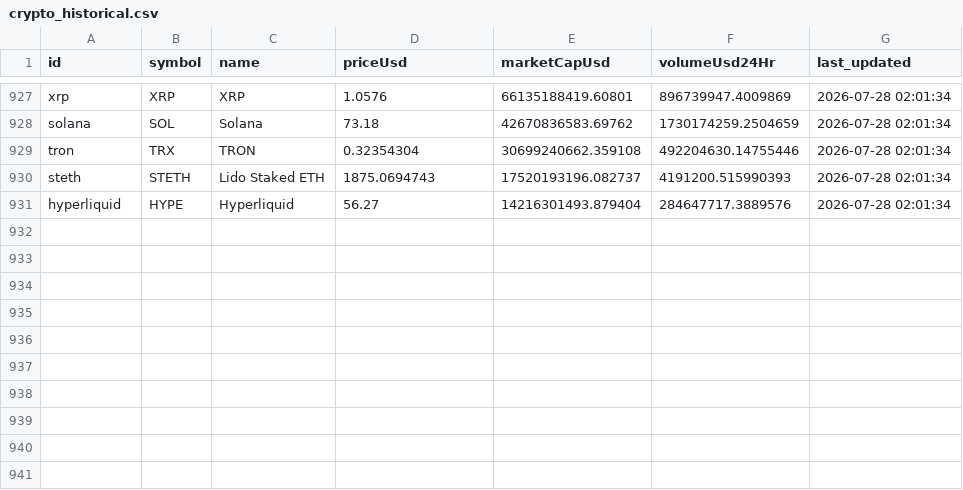
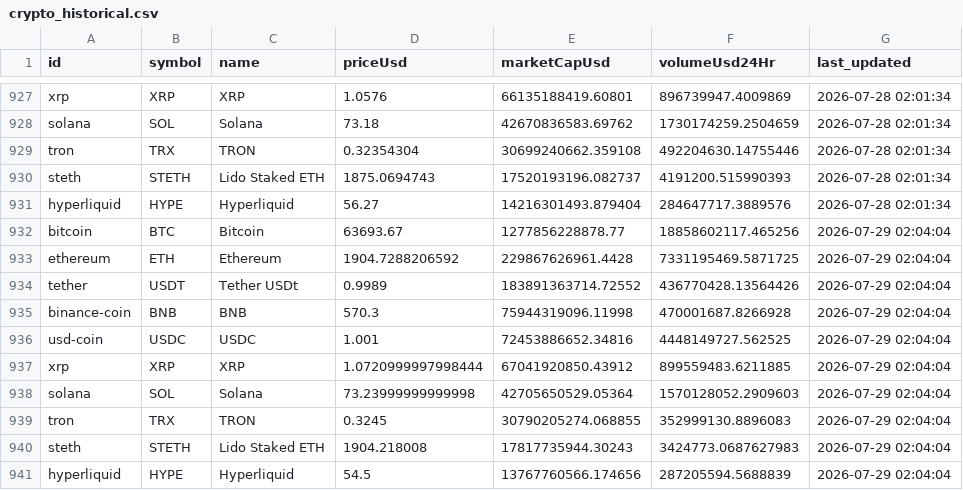
Before and after one commit to Crismar12/crypto_flow, a CSV file: crypto_etl_pipeline/data/crypto_historical.csv, drawn as a sheet; only a part is shown, gaps mark what is left out.

```diff
--- a/crypto_etl_pipeline/data/crypto_historical.csv
+++ b/crypto_etl_pipeline/data/crypto_historical.csv
@@ -931 +931,11 @@ steth,STETH,Lido Staked ETH,1875.0694743,17520193196.082737,4191200.515990393,20
 hyperliquid,HYPE,Hyperliquid,56.27,14216301493.879404,284647717.3889576,2026-07-28 02:01:34
+bitcoin,BTC,Bitcoin,63693.67,1277856228878.77,18858602117.465256,2026-07-29 02:04:04
+ethereum,ETH,Ethereum,1904.7288206592,229867626961.4428,7331195469.5871725,2026-07-29 02:04:04
+tether,USDT,Tether USDt,0.9989,183891363714.72552,436770428.13564426,2026-07-29 02:04:04
+binance-coin,BNB,BNB,570.3,75944319096.11998,470001687.8266928,2026-07-29 02:04:04
+usd-coin,USDC,USDC,1.001,72453886652.34816,4448149727.562525,2026-07-29 02:04:04
+xrp,XRP,XRP,1.0720999997998444,67041920850.43912,899559483.6211885,2026-07-29 02:04:04
+solana,SOL,Solana,73.23999999999998,42705650529.05364,1570128052.2909603,2026-07-29 02:04:04
+tron,TRX,TRON,0.3245,30790205274.068855,352999130.8896083,2026-07-29 02:04:04
+steth,STETH,Lido Staked ETH,1904.218008,17817735944.30243,3424773.0687627983,2026-07-29 02:04:04
+hyperliquid,HYPE,Hyperliquid,54.5,13767760566.174656,287205594.5688839,2026-07-29 02:04:04
```
